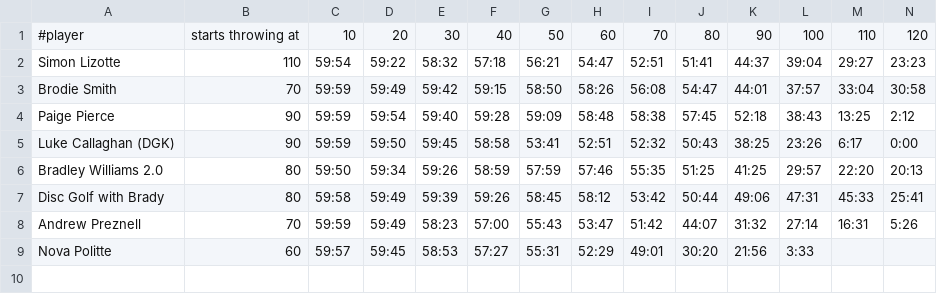
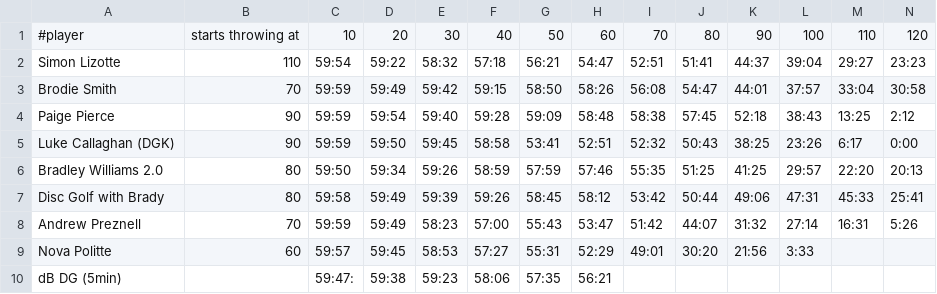
Before and after one commit to yosemitebandit/10ft, a CSV file: data.csv, drawn as a sheet; only a part is shown; rows hold the shown columns only; the diff names each change by its address in the sheet, - before the commit and + after, or states it on an @@ line.

```diff
--- a/data.csv
+++ b/data.csv
+row 10: dB DG (5min) |  | 59:47: | 59:38 | 59:23 | 58:06 | 57:35 | 56:21
```
Also changed, not shown: 3 other files.
